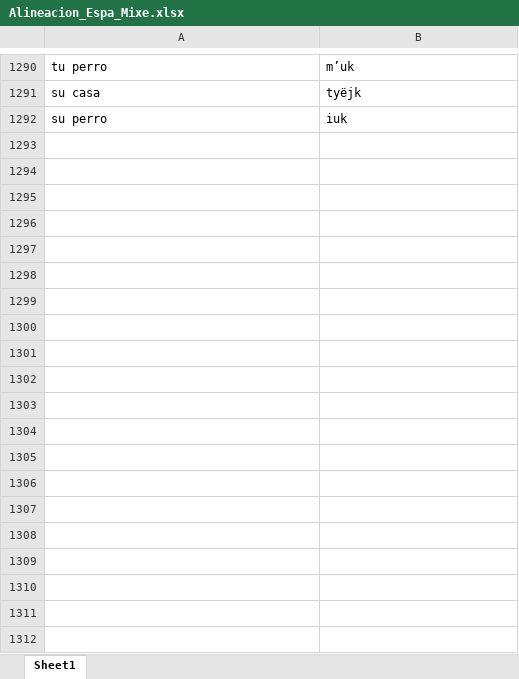
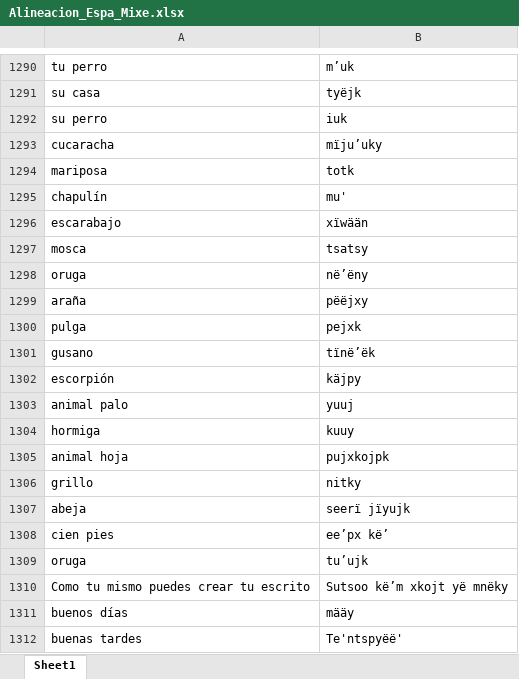
Before and after one commit to vargse/SpanishAyuujkTranslator, an Excel workbook: corpus/CorpusSergio/Alineacion_Espa_Mixe.xlsx, sheet Sheet1, drawn as a sheet; only a part is shown, gaps mark what is left out; values as stored, in another font and other column widths than the file's, no borders; the diff covers the shown part only; the diff names each change by its address in the sheet, - before the commit and + after, or states it on an @@ line.

Commit message:
More words added
New words added

```diff
--- a/corpus/CorpusSergio/Alineacion_Espa_Mixe.xlsx (sheet Sheet1)
+++ b/corpus/CorpusSergio/Alineacion_Espa_Mixe.xlsx (sheet Sheet1)
+row 1293: cucaracha | mïju’uky
+row 1294: mariposa | totk
+row 1295: chapulín | mu'
+row 1296: escarabajo | xïwään
+row 1297: mosca | tsatsy
+row 1298: oruga | në’ëny
+row 1299: araña | pëëjxy
+row 1300: pulga | pejxk
+row 1301: gusano | tïnë’ëk
+row 1302: escorpión | käjpy
+row 1303: animal palo | yuuj
+row 1304: hormiga | kuuy
+row 1305: animal hoja | pujxkojpk
+row 1306: grillo | nitky
+row 1307: abeja | seerï jïyujk
+row 1308: cien pies | ee’px kë’
+row 1309: oruga | tu’ujk
+row 1310: Como tu mismo puedes crear tu escrito | Sutsoo kë’m xkojt yë mnëky
+row 1311: buenos días | määy
+row 1312: buenas tardes | Te'ntspyëë'
```
Also changed, not shown: 92 added rows elsewhere in this sheet.
